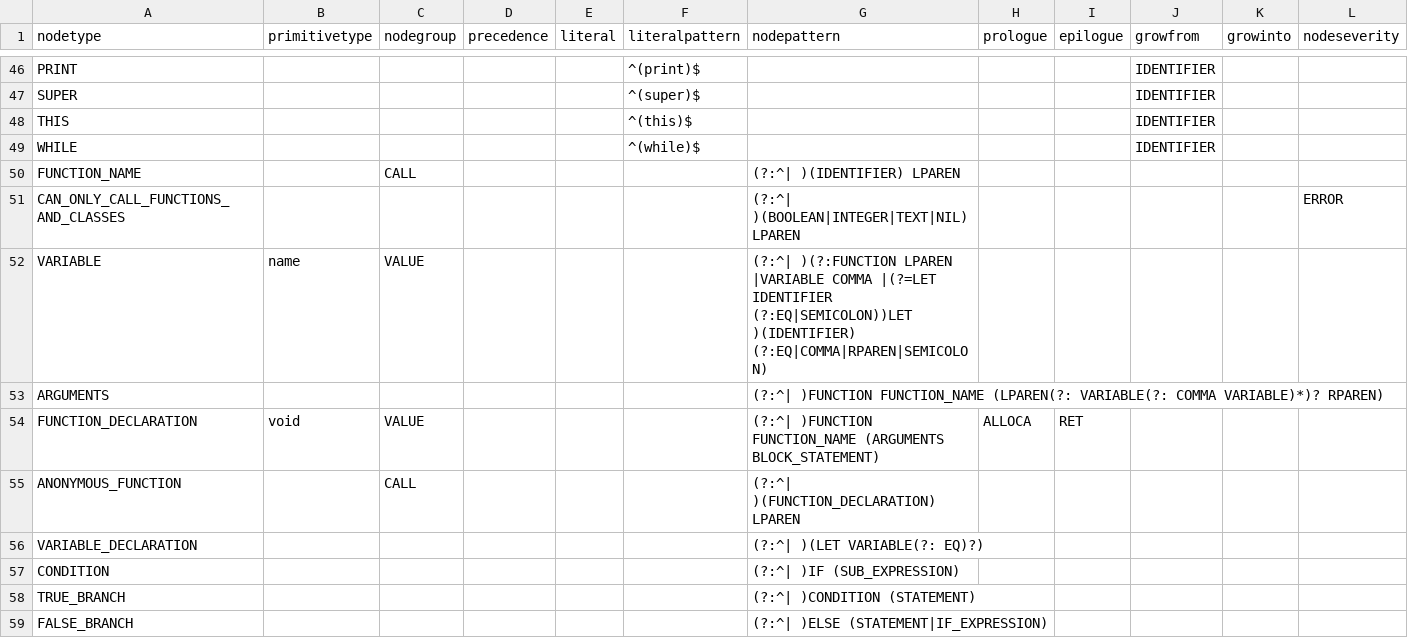
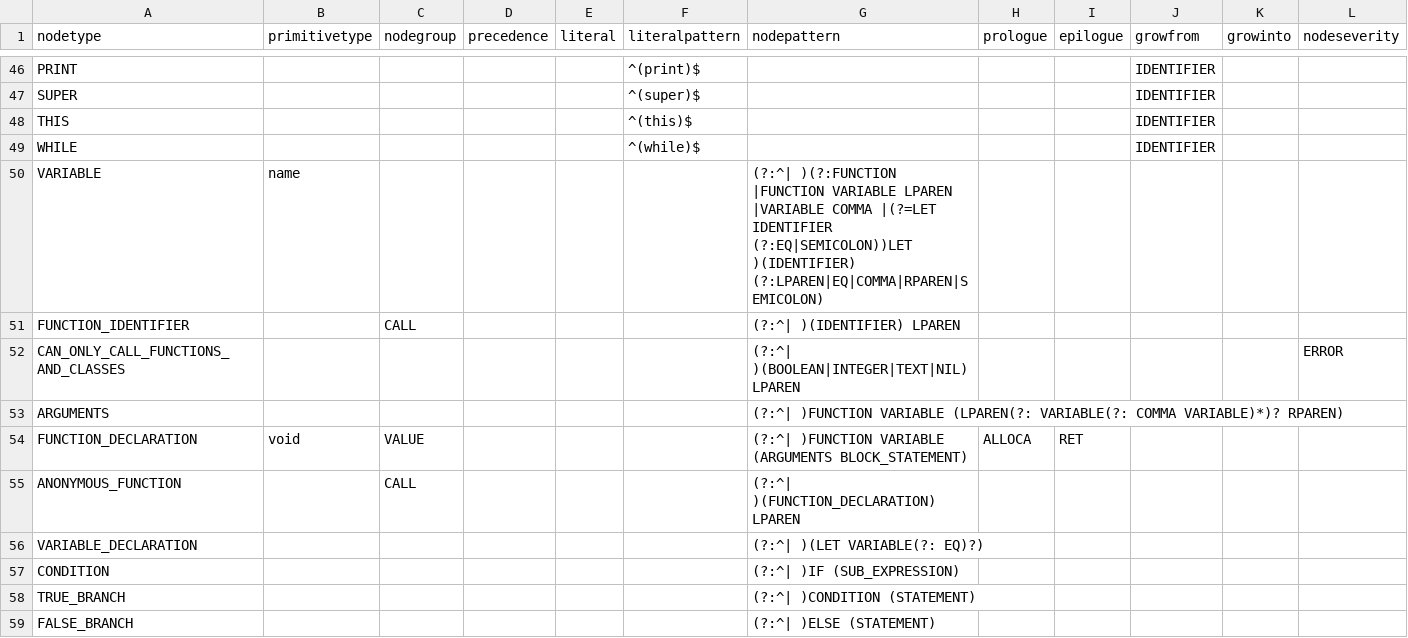
Before and after one commit to soft-lang/soft, a CSV file: languages/lox/node_types.csv, drawn as a sheet; only a part is shown, gaps mark what is left out; the diff covers the shown part only.

```diff
--- a/languages/lox/node_types.csv
+++ b/languages/lox/node_types.csv
@@ -49,7 +49,7 @@ THIS,,,,,^(this)$,,,,IDENTIFIER,,
 WHILE,,,,,^(while)$,,,,IDENTIFIER,,
-FUNCTION_NAME,,CALL,,,,(?:^| )(IDENTIFIER) LPAREN,,,,,
+VARIABLE,name,,,,,(?:^| )(?:FUNCTION |FUNCTION VARIABLE LPAREN |VARIABLE COMMA |(?=LET IDENTIFIER (?:EQ|SEMICOLON))LET )(IDENTIFIER) (?:LPAREN|EQ|COMMA|RPAREN|SEMICOLON),,,,,
+FUNCTION_IDENTIFIER,,CALL,,,,(?:^| )(IDENTIFIER) LPAREN,,,,,
 CAN_ONLY_CALL_FUNCTIONS_AND_CLASSES,,,,,,(?:^| )(BOOLEAN|INTEGER|TEXT|NIL) LPAREN,,,,,ERROR
-VARIABLE,name,VALUE,,,,(?:^| )(?:FUNCTION LPAREN |VARIABLE COMMA |(?=LET IDENTIFIER (?:EQ|SEMICOLON))LET )(IDENTIFIER) (?:EQ|COMMA|RPAREN|SEMICOLON),,,,,
-ARGUMENTS,,,,,,(?:^| )FUNCTION FUNCTION_NAME (LPAREN(?: VARIABLE(?: COMMA VARIABLE)*)? RPAREN),,,,,
-FUNCTION_DECLARATION,void,VALUE,,,,(?:^| )FUNCTION FUNCTION_NAME (ARGUMENTS BLOCK_STATEMENT),ALLOCA,RET,,,
+ARGUMENTS,,,,,,(?:^| )FUNCTION VARIABLE (LPAREN(?: VARIABLE(?: COMMA VARIABLE)*)? RPAREN),,,,,
+FUNCTION_DECLARATION,void,VALUE,,,,(?:^| )FUNCTION VARIABLE (ARGUMENTS BLOCK_STATEMENT),ALLOCA,RET,,,
 ANONYMOUS_FUNCTION,,CALL,,,,(?:^| )(FUNCTION_DECLARATION) LPAREN,,,,,
@@ -58,2 +58,2 @@ CONDITION,,,,,,(?:^| )IF (SUB_EXPRESSION),,,,,
 TRUE_BRANCH,,,,,,(?:^| )CONDITION (STATEMENT),,,,,
-FALSE_BRANCH,,,,,,(?:^| )ELSE (STATEMENT|IF_EXPRESSION),,,,,
+FALSE_BRANCH,,,,,,(?:^| )ELSE (STATEMENT),,,,,
```
Also changed, not shown: 1 added row, 1 removed row and 2 edited cells elsewhere in this file, languages/monkey/node_types.csv, 8 other files.
